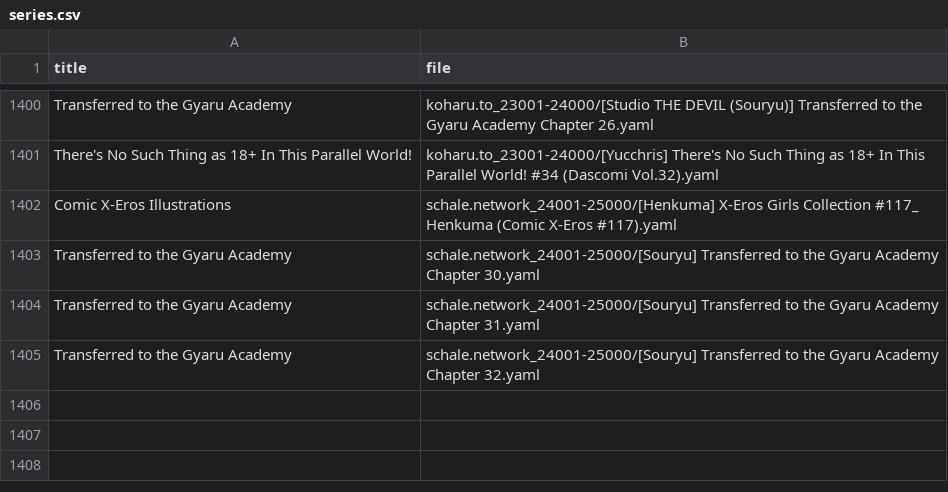
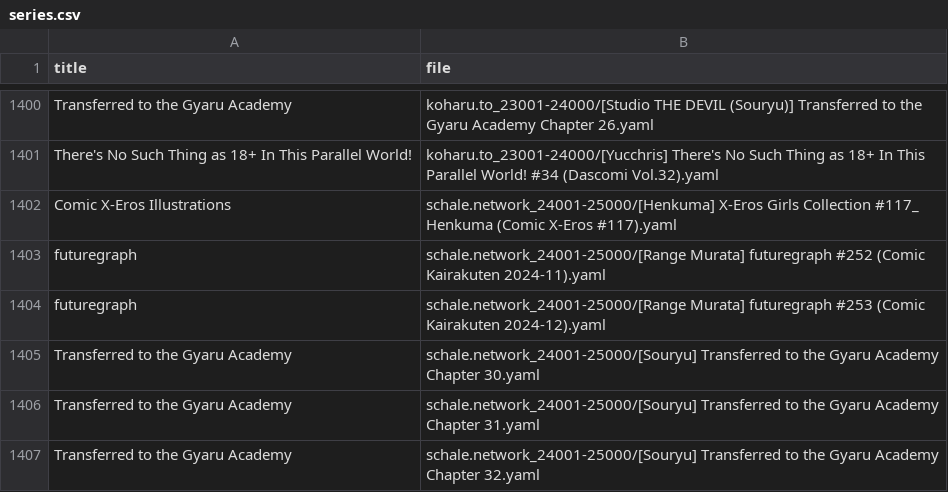
Before and after one commit to ccdc06/metadata, a CSV file: indexes/series.csv, drawn as a sheet; only a part is shown, gaps mark what is left out; the diff names each change by its address in the sheet, - before the commit and + after, or states it on an @@ line.

```diff
--- a/indexes/series.csv
+++ b/indexes/series.csv
+row 1403: futuregraph | schale.network_24001-25000/[Range Murata] futuregraph #252 (Comic Kairakuten 2024-11).yaml
+row 1404: futuregraph | schale.network_24001-25000/[Range Murata] futuregraph #253 (Comic Kairakuten 2024-12).yaml
```
Also changed, not shown: indexes/tags.csv, 23 other files.
